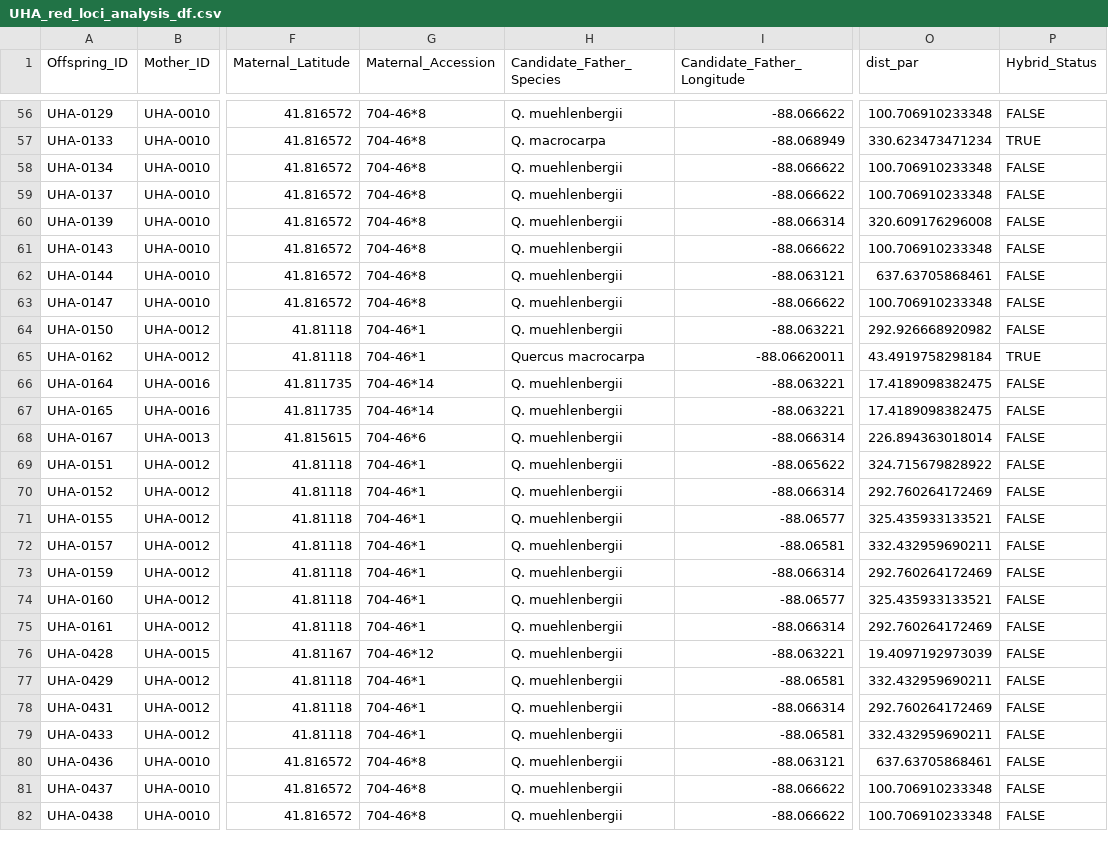
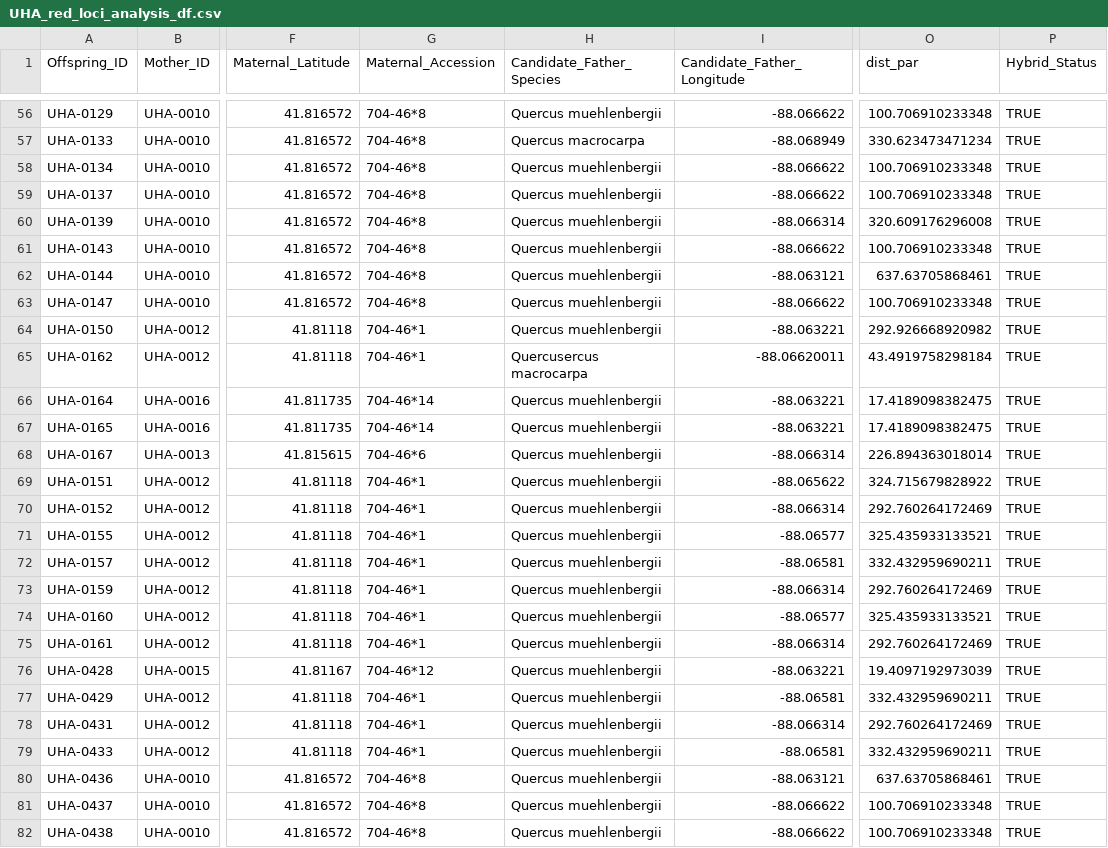
Before and after one commit to HobanLab/USBG_Hybrid_Acorns, a CSV file: Data_Files/CSV_Files/UHA_red_loci_analysis_df.csv, drawn as a sheet; only a part is shown, gaps mark what is left out; the diff covers the shown part only; the diff names each change by its address in the sheet, - before the commit and + after, or states it on an @@ line.

```diff
--- a/Data_Files/CSV_Files/UHA_red_loci_analysis_df.csv
+++ b/Data_Files/CSV_Files/UHA_red_loci_analysis_df.csv
-H56 (Candidate_Father_Species): Q. muehlenbergii
+H56 (Candidate_Father_Species): Quercus muehlenbergii
-P56 (Hybrid_Status): FALSE
+P56 (Hybrid_Status): TRUE
-H57 (Candidate_Father_Species): Q. macrocarpa
+H57 (Candidate_Father_Species): Quercus macrocarpa
-H58:H64 (Candidate_Father_Species): Q. muehlenbergii
+H58:H64 (Candidate_Father_Species): Quercus muehlenbergii
-P58:P64 (Hybrid_Status): FALSE
+P58:P64 (Hybrid_Status): TRUE
-H65 (Candidate_Father_Species): Quercus macrocarpa
+H65 (Candidate_Father_Species): Quercusercus macrocarpa
-H66:H82 (Candidate_Father_Species): Q. muehlenbergii
+H66:H82 (Candidate_Father_Species): Quercus muehlenbergii
-P66:P82 (Hybrid_Status): FALSE
+P66:P82 (Hybrid_Status): TRUE
```
Also changed, not shown: 127 edited cells elsewhere in this file, Data_Files/CSV_Files/UHA_HCF_all_loci_analysis_df.csv, Data_Files/CSV_Files/UHA_all_loci_analysis_df.csv, 11 other files.
